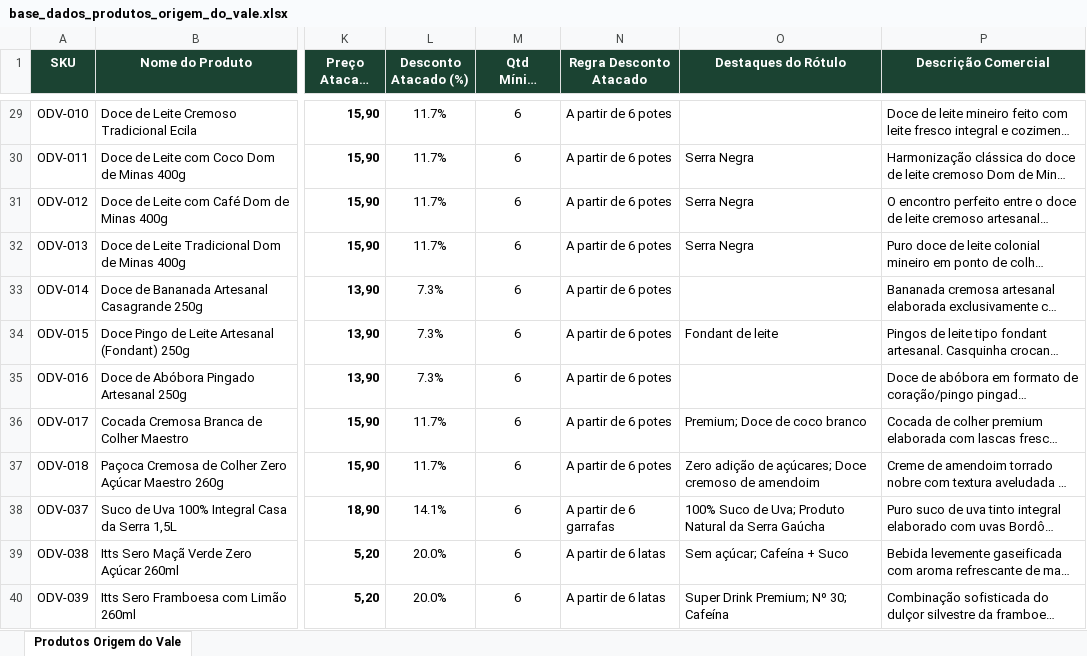
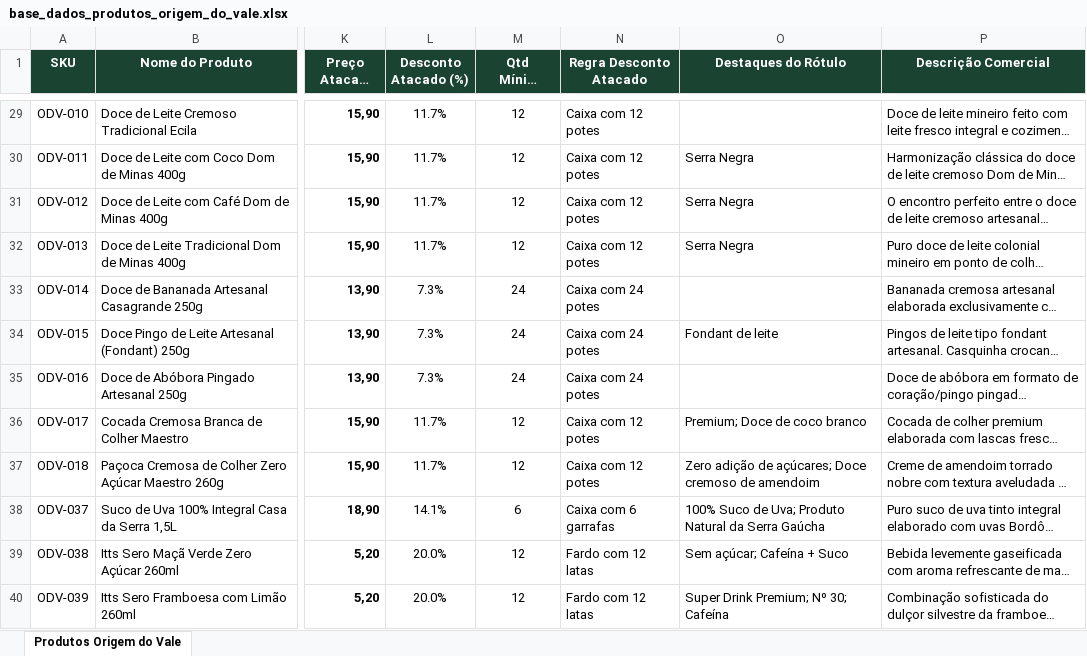
Before and after one commit to raruffles/origem-do-vale, an Excel workbook: base_dados_produtos_origem_do_vale.xlsx, sheet Produtos Origem do Vale, drawn as a sheet; only a part is shown, gaps mark what is left out; long unchanged cells end in …; values as stored, in another font and other column widths than the file's, no borders; the diff covers the shown part only; the diff names each change by its address in the sheet, - before the commit and + after, or states it on an @@ line.

Commit message:
feat(origem-do-vale): 51 produtos canonicos, secao 1,8kg palmitos e conservas, precos e quantidades oficiais de atacado/varejo e rotas personalizadas paulo e elaine

```diff
--- a/base_dados_produtos_origem_do_vale.xlsx (sheet Produtos Origem do Vale)
+++ b/base_dados_produtos_origem_do_vale.xlsx (sheet Produtos Origem do Vale)
-M29:M32 (Qtd Mínima Atacado): 6
+M29:M32 (Qtd Mínima Atacado): 12
-N29:N32 (Regra Desconto Atacado): A partir de 6 potes
+N29:N32 (Regra Desconto Atacado): Caixa com 12 potes
-M33:M35 (Qtd Mínima Atacado): 6
+M33:M35 (Qtd Mínima Atacado): 24
-N33:N35 (Regra Desconto Atacado): A partir de 6 potes
+N33:N35 (Regra Desconto Atacado): Caixa com 24 potes
-M36:M37 (Qtd Mínima Atacado): 6
+M36:M37 (Qtd Mínima Atacado): 12
-N36:N37 (Regra Desconto Atacado): A partir de 6 potes
+N36:N37 (Regra Desconto Atacado): Caixa com 12 potes
-N38 (Regra Desconto Atacado): A partir de 6 garrafas
+N38 (Regra Desconto Atacado): Caixa com 6 garrafas
-M39:M40 (Qtd Mínima Atacado): 6
+M39:M40 (Qtd Mínima Atacado): 12
-N39:N40 (Regra Desconto Atacado): A partir de 6 latas
+N39:N40 (Regra Desconto Atacado): Fardo com 12 latas
```
Also changed, not shown: 10 added rows and 60 edited cells elsewhere in this sheet, 21 other files.
